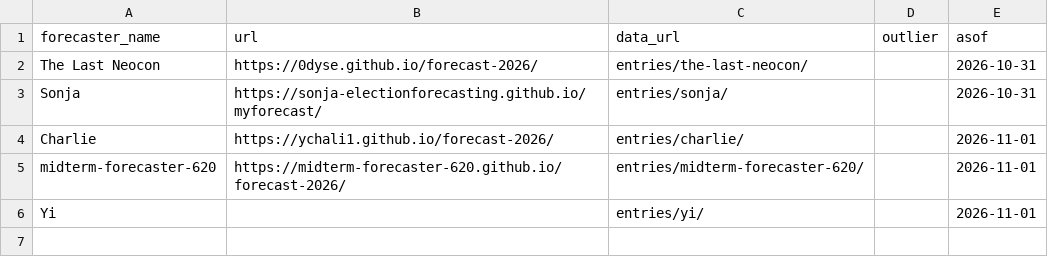
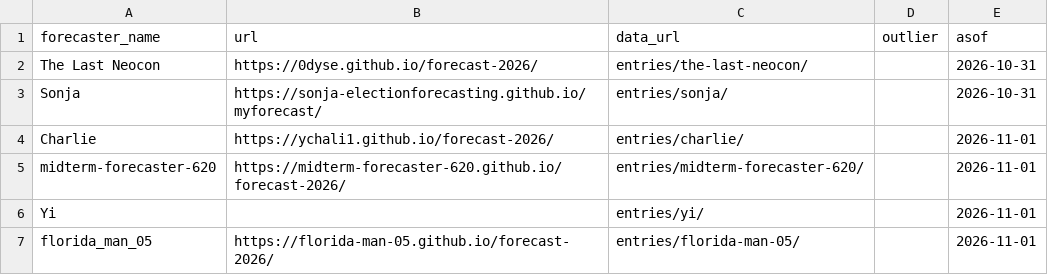
Before and after one commit to kevin-deluca-polisci/plsc2219-forecasts, a CSV file: gallery.csv, drawn as a sheet; the diff names each change by its address in the sheet, - before the commit and + after, or states it on an @@ line.

Commit message:
update gallery

```diff
--- a/gallery.csv
+++ b/gallery.csv
+row 7: florida_man_05 | https://florida-man-05.github.io/forecast-2026/ | entries/florida-man-05/ |  | 2026-11-01
```
Also changed, not shown: 2 other files.
